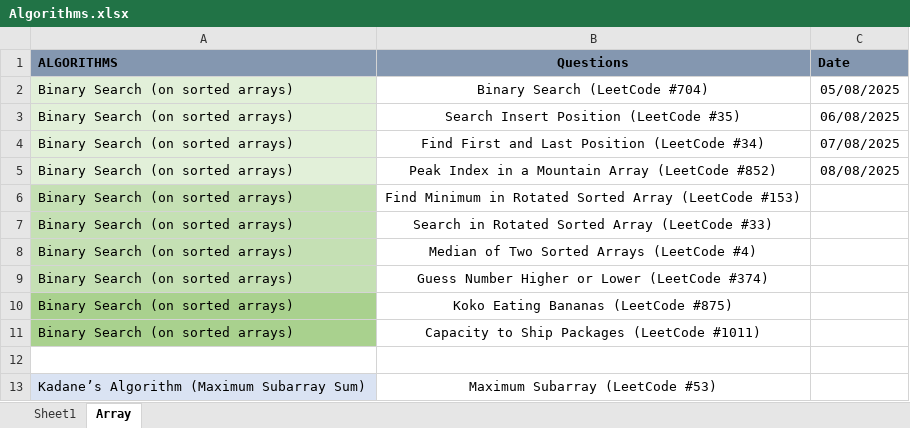
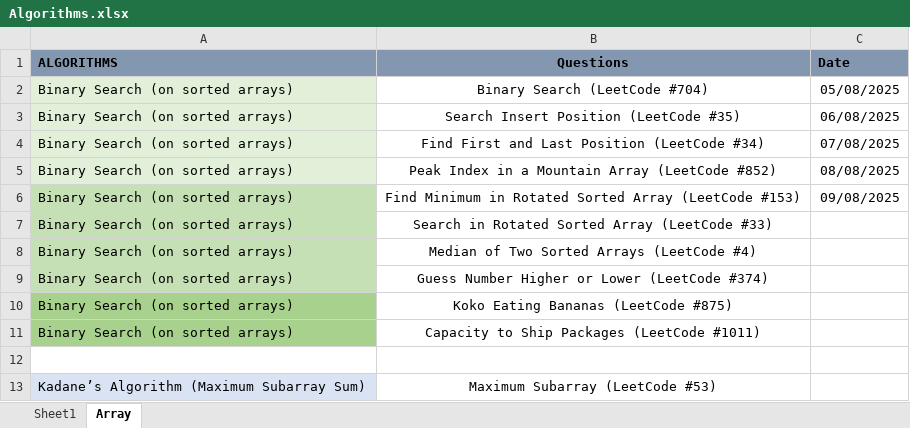
Before and after one commit to purab107/Placement-Preparation-2025, an Excel workbook: Algorithms.xlsx, sheet Array, drawn as a sheet; only a part is shown; values as stored, in another font and other column widths than the file's, no borders; the diff names each change by its address in the sheet, - before the commit and + after, or states it on an @@ line.

Commit message:
day-5

```diff
--- a/Algorithms.xlsx (sheet Array)
+++ b/Algorithms.xlsx (sheet Array)
-C6 (Date): (empty)
+C6 (Date): 09/08/2025
```
